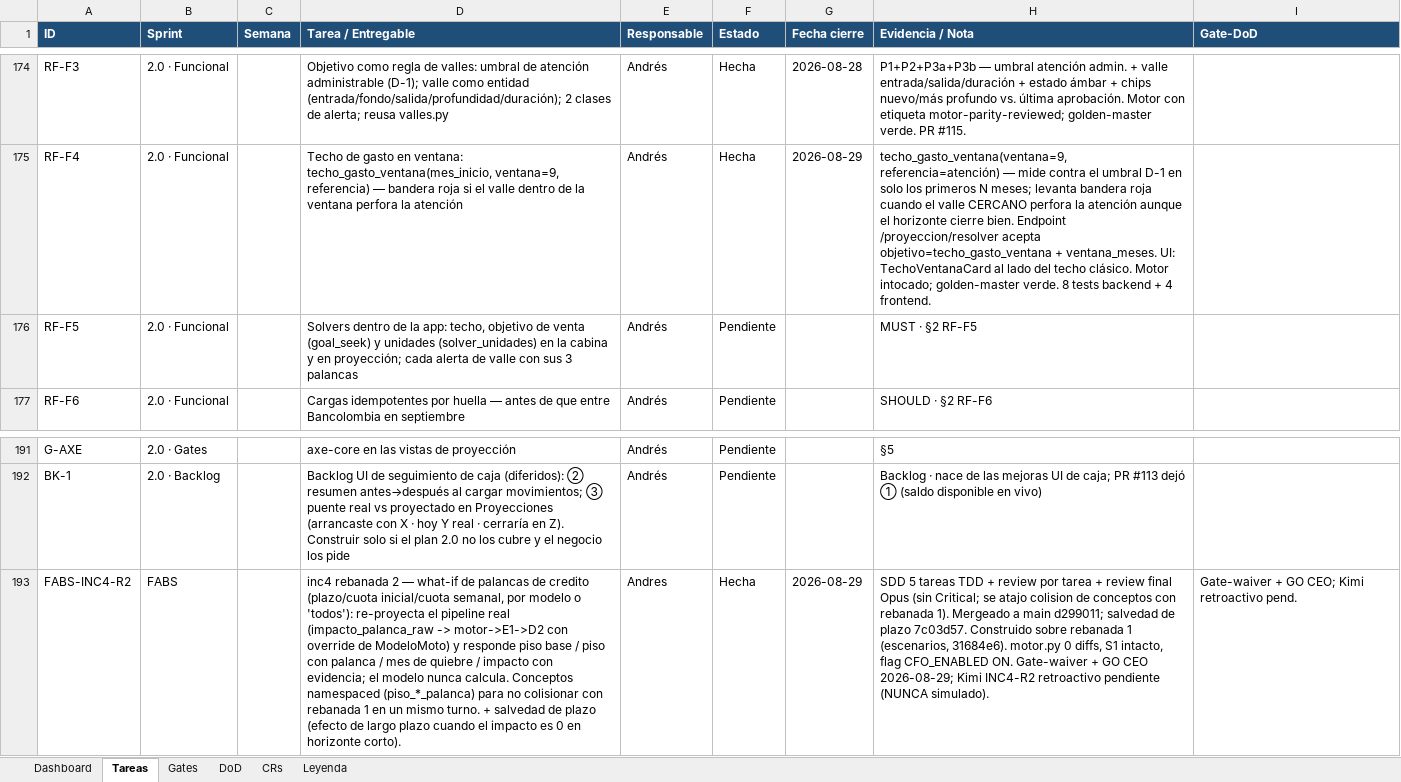
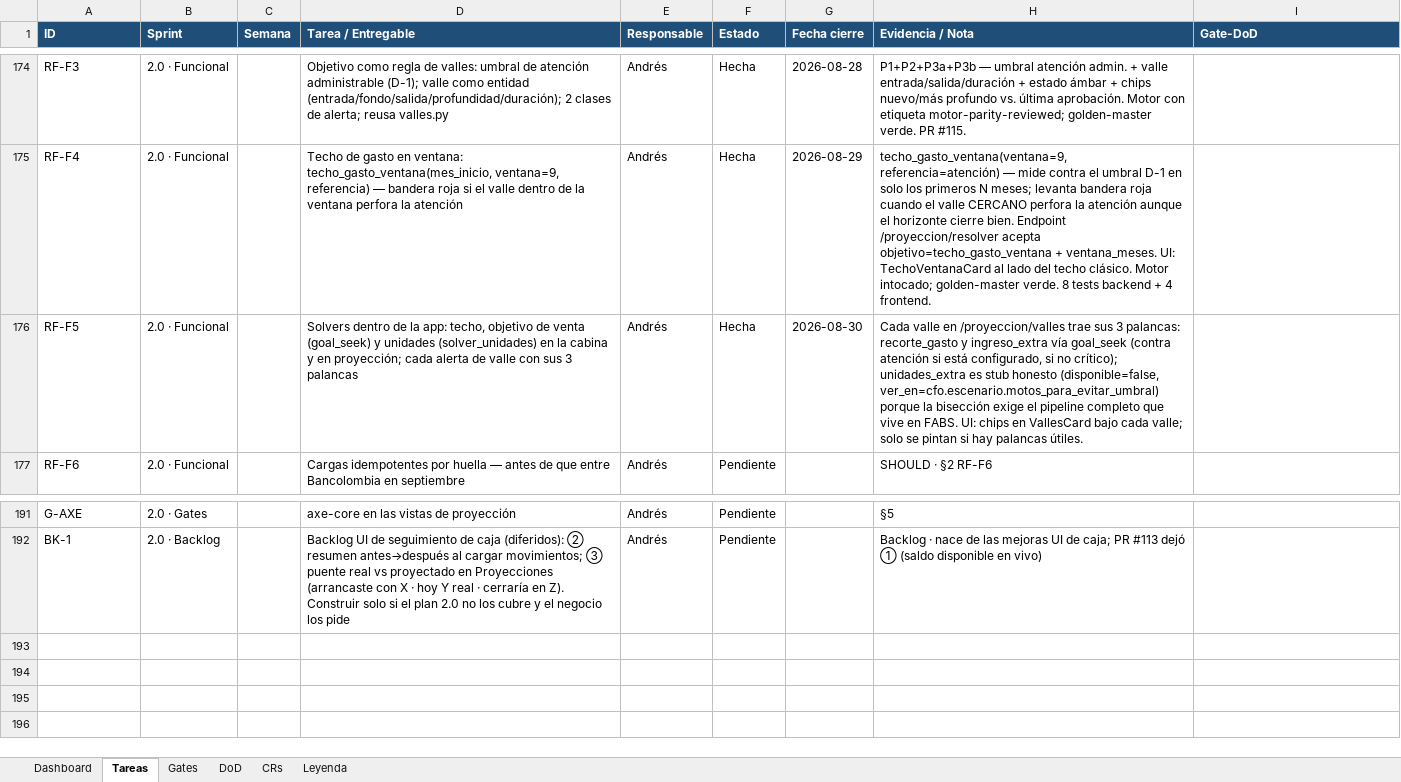
Before and after one commit to RoddosColombia/compas, an Excel workbook: docs/COMPAS_Control_Desarrollo.xlsx, sheet Tareas, drawn as a sheet; only a part is shown, gaps mark what is left out; values as stored, in another font and other column widths than the file's, no borders; the diff names each change by its address in the sheet, - before the commit and + after, or states it on an @@ line.

```diff
--- a/docs/COMPAS_Control_Desarrollo.xlsx (sheet Tareas)
+++ b/docs/COMPAS_Control_Desarrollo.xlsx (sheet Tareas)
-F176 (Estado): Pendiente
+F176 (Estado): Hecha
-G176 (Fecha cierre): (empty)
+G176 (Fecha cierre): 2026-08-30
-H176 (Evidencia / Nota): MUST · §2 RF-F5
+H176 (Evidencia / Nota): Cada valle en /proyeccion/valles trae sus 3 palancas: recorte_gasto y ingreso_extra vía goal_seek (contra atención si está configurado, si no crítico); unidades_extra es stub honesto (disponible=false, ver_en=cfo.escenario.motos_para_evitar_umbral) porque la bisección exige el pipeline completo que vive en FABS. UI: chips en VallesCard bajo cada valle; solo se pintan si hay palancas útiles.
-row 193: FABS-INC4-R2 | FABS |  | inc4 rebanada 2 — what-if de palancas de credito (plazo/cuota inicial/cuota semanal, por modelo o 'todos'): re-proyecta el pipeline real (impacto_palanca_raw -> motor->E1->D2 con override de ModeloMoto) y responde piso base / piso con palanca / mes de quiebre / impacto con evidencia; el modelo nunca calcula. Conceptos namespaced (piso_*_palanca) para no colisionar con rebanada 1 en un mismo turno. + salvedad de plazo (efecto de largo plazo cuando el impacto es 0 en horizonte corto). | Andres | Hecha | 2026-08-29 | SDD 5 tareas TDD + review por tarea + review final Opus (sin Critical; se atajo colision de conceptos con rebanada 1). Mergeado a main d299011; salvedad de plazo 7c03d57. Construido sobre rebanada 1 (escenarios, 31684e6). motor.py 0 diffs, S1 intacto, flag CFO_ENABLED ON. Gate-waiver + GO CEO 2026-08-29; Kimi INC4-R2 retroactivo pendiente (NUNCA simulado). | Gate-waiver + GO CEO; Kimi retroactivo pend.
```
Also changed, not shown: sheet Gates, 5 other files.
